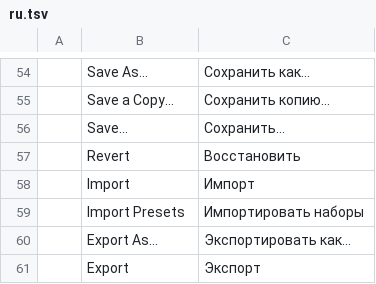
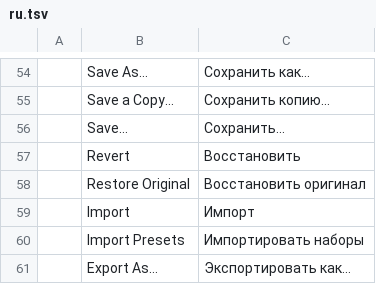
Before and after one commit to keyarr/photocraft, a TSV file: crates/ui-egui/src/i18n/ru.tsv, drawn as a sheet; only a part is shown, gaps mark what is left out; the shorter side is filled out with more unchanged rows.

Commit message:
mobile ui: restore original, tighter overflow menu, edited thumbnails, centred strip
- overflow menu: "Restore Original" -> file.revert (a dirty document still gets the
  discard prompt, whose Revert answer continues the command); rows 44+4 -> 40+2,
  geometry in MENU_W/MENU_ROW_H/MENU_GAP; 16 i18n catalogs got the new string
- options strip: horizontal_centered, the controls sat 8pt above the strip's centre
- home screen: a dirty open document renders its own composite (cached per document
  and revision) instead of the file it was opened from, so the grid shows edits
- also lands the previous touch pass that was sitting uncommitted in the same files:
  hold opens the variant cards (a tap never does), one separator line for the whole
  top bar, the hand-painted rulers in options_content gone

```diff
--- a/crates/ui-egui/src/i18n/ru.tsv
+++ b/crates/ui-egui/src/i18n/ru.tsv
@@ -57,2 +57,3 @@
 	Revert	Восстановить
+	Restore Original	Восстановить оригинал
 	Import	Импорт
```
Also changed, not shown: crates/ui-egui/src/i18n/de.tsv, crates/ui-egui/src/i18n/el.tsv, 16 other files.
